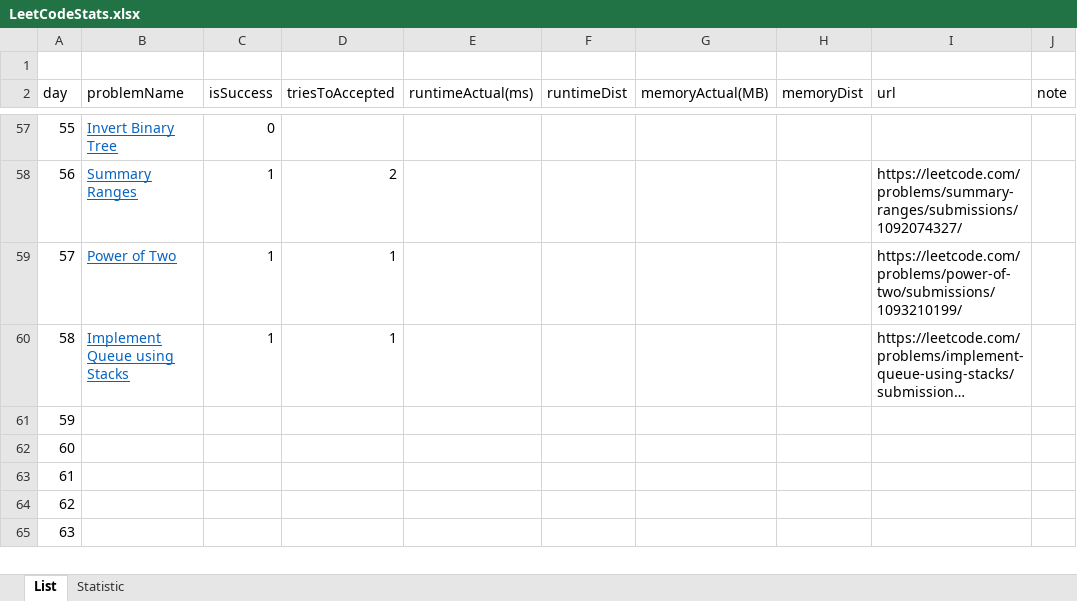
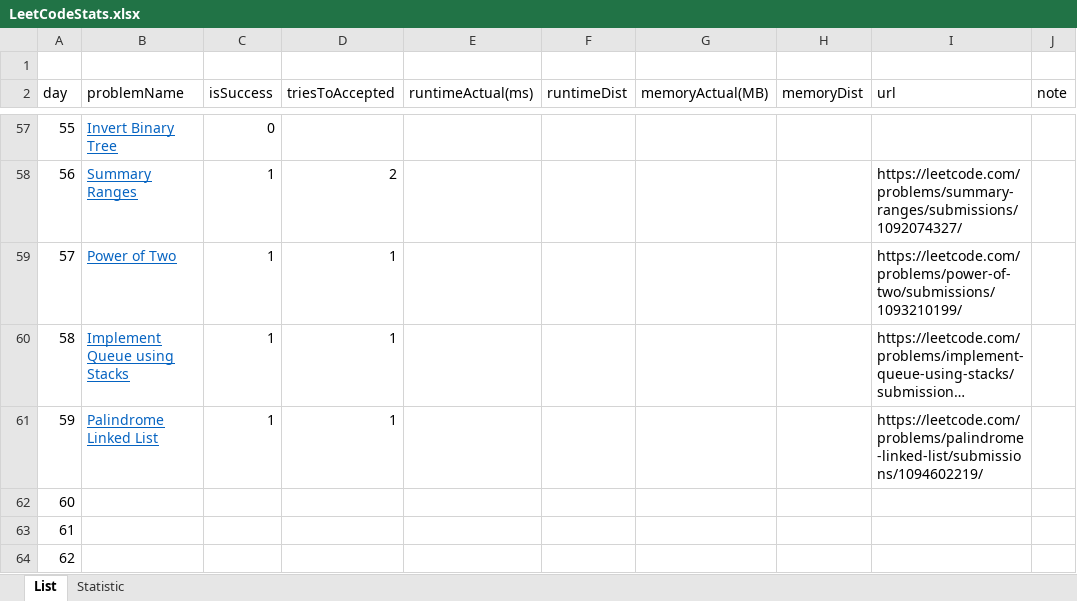
Before and after one commit to dkang919/CodingPractice, an Excel workbook: LeetCodeStats.xlsx, sheet List, drawn as a sheet; only a part is shown, gaps mark what is left out; the shorter side is filled out with more unchanged rows; long unchanged cells end in …; values as stored, in another font and other column widths than the file's, no borders; the diff names each change by its address in the sheet, - before the commit and + after, or states it on an @@ line.

Commit message:
single linked list

```diff
--- a/LeetCodeStats.xlsx (sheet List)
+++ b/LeetCodeStats.xlsx (sheet List)
-B61 (problemName): (empty)
+B61 (problemName): Palindrome Linked List
-C61 (isSuccess): (empty)
+C61 (isSuccess): 1
-D61 (triesToAccepted): (empty)
+D61 (triesToAccepted): 1
-I61 (url): (empty)
+I61 (url): https://leetcode.com/problems/palindrome-linked-list/submissions/1094602219/
```
Also changed, not shown: sheet Statistic, 1 other file.
